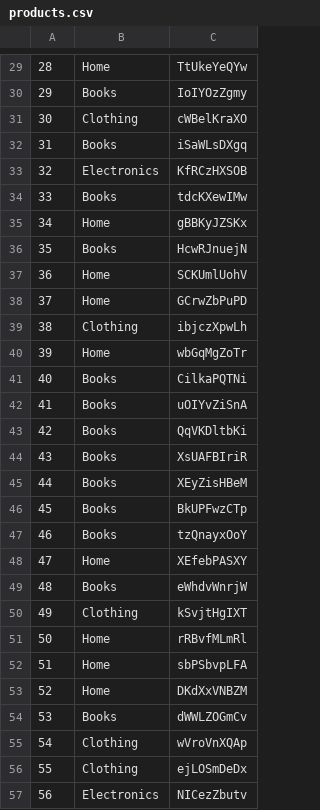
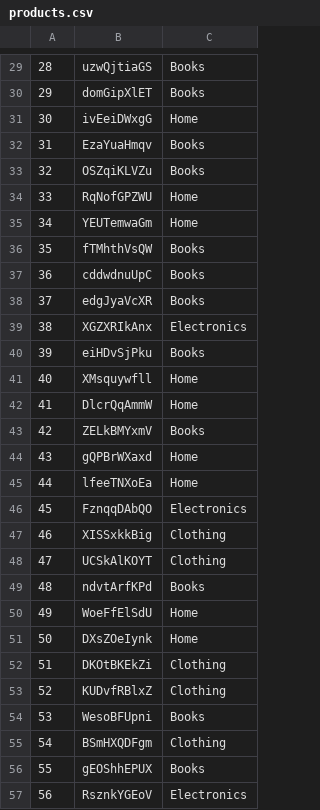
Before and after one commit to gurksohal/rQuery, a CSV file: data/tables/products.csv, drawn as a sheet; only a part is shown, gaps mark what is left out; removed rows and columns are numbered as before the commit, all else as after; the diff covers the shown part only; the diff names each change by its address in the sheet, - before the commit and + after, or states it on an @@ line.

```diff
--- a/data/tables/products.csv
+++ b/data/tables/products.csv
+column B, rows 29-57: uzwQjtiaGS | domGipXlET | ivEeiDWxgG | EzaYuaHmqv | OSZqiKLVZu | RqNofGPZWU | YEUTemwaGm | fTMhthVsQW | cddwdnuUpC | edgJyaVcXR | XGZXRIkAnx | eiHDvSjPku | XMsquywfll | DlcrQqAmmW | ZELkBMYxmV | gQPBrWXaxd | lfeeTNXoEa | FznqqDAbQO | XISSxkkBig | UCSkAlKOYT | ndvtArfKPd | WoeFfElSdU | DXsZOeIynk | DKOtBKEkZi | KUDvfRBlxZ | WesoBFUpni | BSmHXQDFgm | gEOShhEPUX | RsznkYGEoV
-column C, rows 29-57: TtUkeYeQYw | IoIYOzZgmy | cWBelKraXO | iSaWLsDXgq | KfRCzHXSOB | tdcKXewIMw | gBBKyJZSKx | HcwRJnuejN | SCKUmlUohV | GCrwZbPuPD | ibjczXpwLh | wbGqMgZoTr | CilkaPQTNi | uOIYvZiSnA | QqVKDltbKi | XsUAFBIriR | XEyZisHBeM | BkUPFwzCTp | tzQnayxOoY | XEfebPASXY | eWhdvWnrjW | kSvjtHgIXT | rRBvfMLmRl | sbPSbvpLFA | DKdXxVNBZM | dWWLZOGmCv | wVroVnXQAp | ejLOSmDeDx | NICezZbutv
-C29: Home
+C29: Books
-C31: Clothing
+C31: Home
-C33: Electronics
+C33: Books
-C34: Books
+C34: Home
-C37:C38: Home
+C37:C38: Books
-C39: Clothing
+C39: Electronics
-C40: Home
+C40: Books
-C41:C42: Books
+C41:C42: Home
-C44:C45: Books
+C44:C45: Home
-C46: Books
+C46: Electronics
-C47: Books
+C47: Clothing
-C48: Home
+C48: Clothing
-C50: Clothing
+C50: Home
-C52:C53: Home
+C52:C53: Clothing
-C56: Clothing
+C56: Books
```
Also changed, not shown: 58 edited cells elsewhere in this file, data/tables/customers.csv, data/tables/sales.csv, 2 other files.
